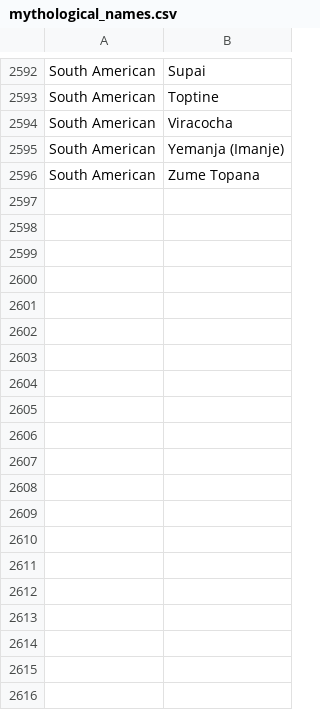
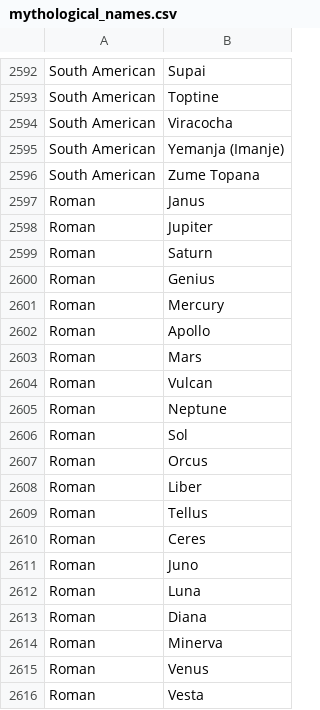
Before and after one commit to Prooffreader/Handy_lists, a CSV file: lists_of_names/mythological_names.csv, drawn as a sheet; only a part is shown, gaps mark what is left out; the diff covers the shown part only; the diff names each change by its address in the sheet, - before the commit and + after, or states it on an @@ line.

Commit message:
new colors and mythological names

```diff
--- a/lists_of_names/mythological_names.csv
+++ b/lists_of_names/mythological_names.csv
+row 2597: Roman | Janus
+row 2598: Roman | Jupiter
+row 2599: Roman | Saturn
+row 2600: Roman | Genius
+row 2601: Roman | Mercury
+row 2602: Roman | Apollo
+row 2603: Roman | Mars
+row 2604: Roman | Vulcan
+row 2605: Roman | Neptune
+row 2606: Roman | Sol
+row 2607: Roman | Orcus
+row 2608: Roman | Liber
+row 2609: Roman | Tellus
+row 2610: Roman | Ceres
+row 2611: Roman | Juno
+row 2612: Roman | Luna
+row 2613: Roman | Diana
+row 2614: Roman | Minerva
+row 2615: Roman | Venus
+row 2616: Roman | Vesta
```
Also changed, not shown: 24 added rows and 1 edited cell elsewhere in this file, 7 other files.
